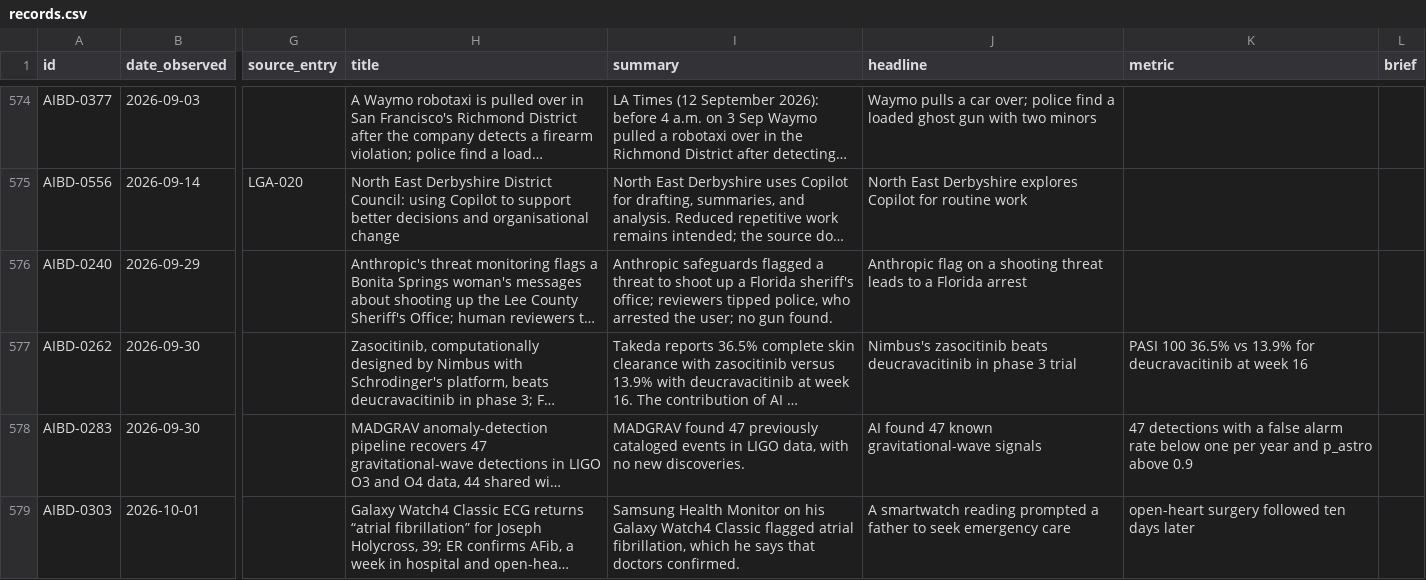
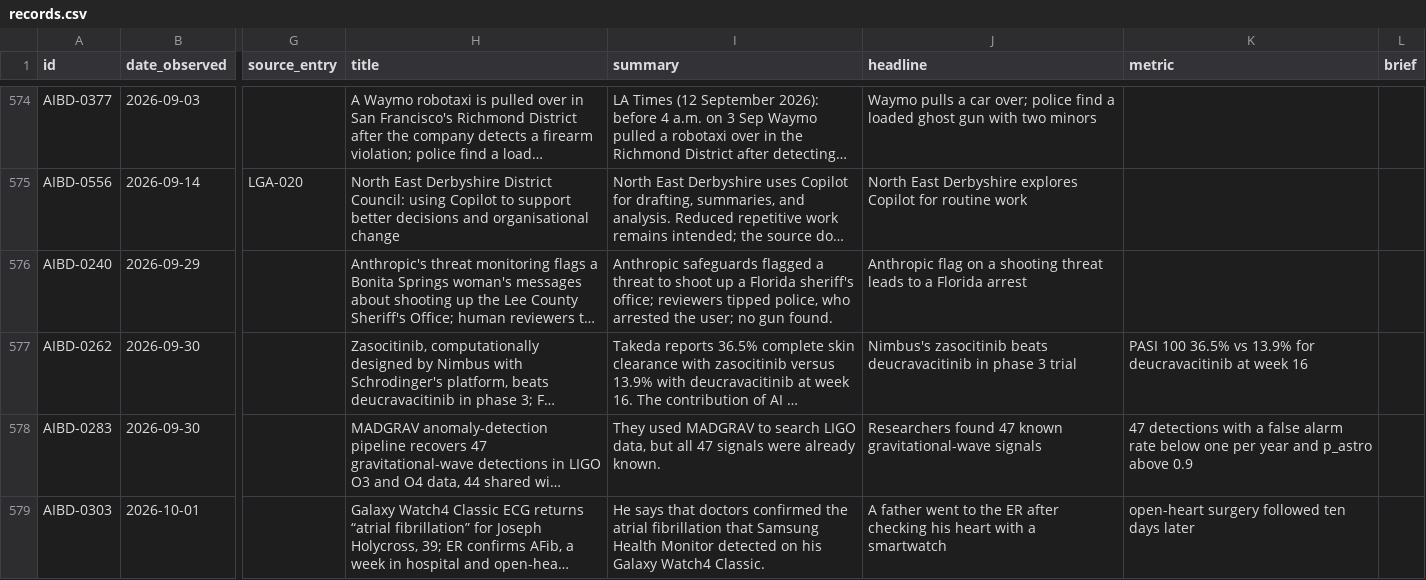
Before and after one commit to petervartanian/personal-site, a CSV file: aibd/data/records.csv, drawn as a sheet; only a part is shown, gaps mark what is left out; long unchanged cells end in …; the diff covers the shown part only; the diff names each change by its address in the sheet, - before the commit and + after, or states it on an @@ line.

```diff
--- a/aibd/data/records.csv
+++ b/aibd/data/records.csv
-I578 (summary): MADGRAV found 47 previously cataloged events in LIGO data, with no new discoveries.
+I578 (summary): They used MADGRAV to search LIGO data, but all 47 signals were already known.
-J578 (headline): AI found 47…
+J578 (headline): Researchers found 47…
-I579 (summary): Samsung Health Monitor on his Galaxy Watch4 Classic flagged atrial fibrillation, which he says that doctors confirmed.
+I579 (summary): He says that doctors confirmed the atrial fibrillation that Samsung Health Monitor detected on his Galaxy Watch4 Classic.
-J579 (headline): A smartwatch reading prompted a father to seek emergency care
+J579 (headline): A father went to the ER after checking his heart with a smartwatch
```
Also changed, not shown: 10 edited cells elsewhere in this file, aibd/data/adyt.csv, aibd/data/querist.csv, 31 other files.
